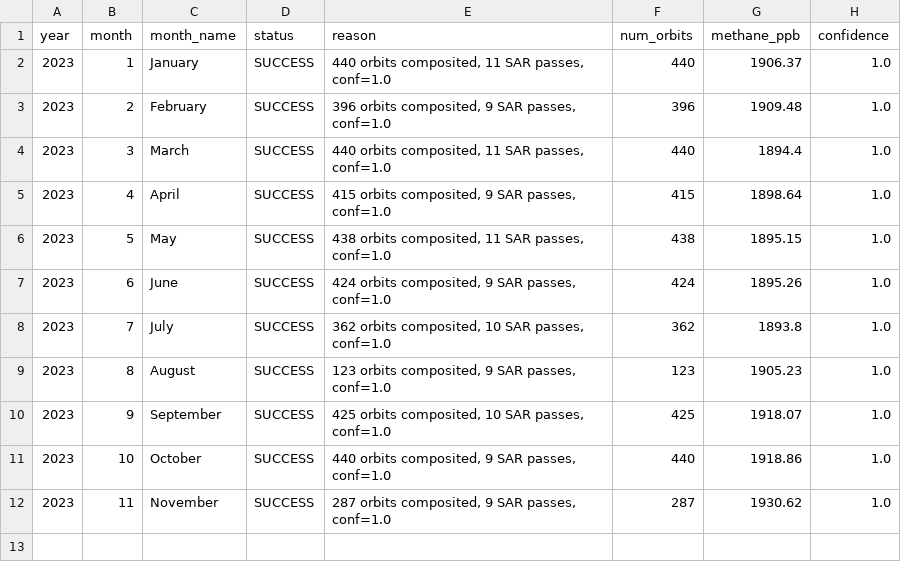
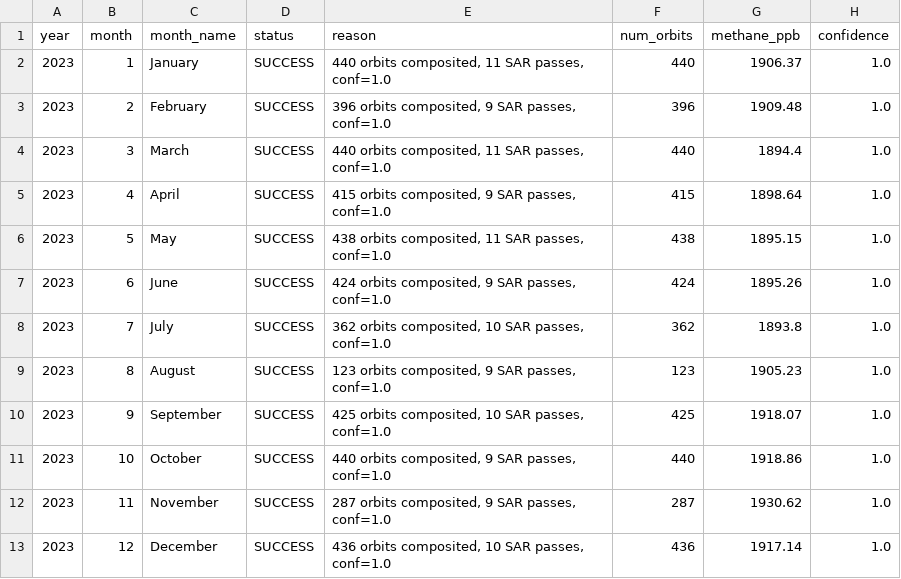
Before and after one commit to umertanveer25/aquavolt-ai-pk, a CSV file: data/2023/audit_ledger_2023.csv, drawn as a sheet.

```diff
--- a/data/2023/audit_ledger_2023.csv
+++ b/data/2023/audit_ledger_2023.csv
@@ -12 +12,2 @@ year,month,month_name,status,reason,num_orbits,methane_ppb,confidence
 2023,11,November,SUCCESS,"287 orbits composited, 9 SAR passes, conf=1.0",287,1930.62,1.0
+2023,12,December,SUCCESS,"436 orbits composited, 10 SAR passes, conf=1.0",436,1917.14,1.0
```
Also changed, not shown: data/2025/audit_ledger_2025.csv, data/2026/audit_ledger_2026.csv, 20 other files.
